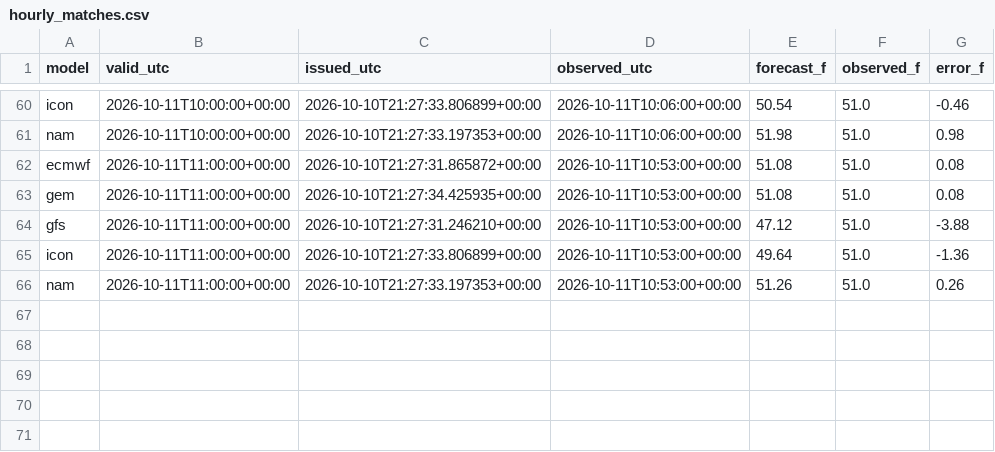
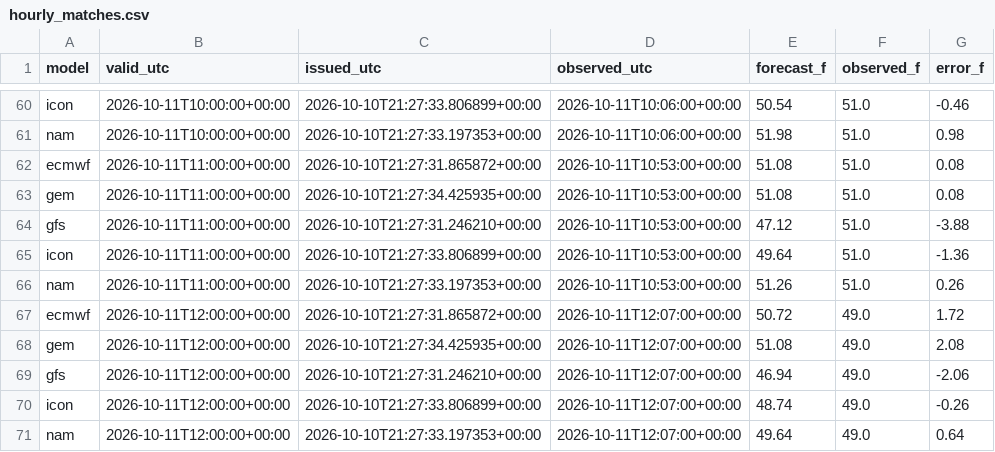
Before and after one commit to russomatt-wx/moraga-weather-graphics, a CSV file: hourly_matches.csv, drawn as a sheet; only a part is shown, gaps mark what is left out; the diff names each change by its address in the sheet, - before the commit and + after, or states it on an @@ line.

```diff
--- a/hourly_matches.csv
+++ b/hourly_matches.csv
+row 67: ecmwf | 2026-10-11T12:00:00+00:00 | 2026-10-10T21:27:31.865872+00:00 | 2026-10-11T12:07:00+00:00 | 50.72 | 49.0 | 1.72
+row 68: gem | 2026-10-11T12:00:00+00:00 | 2026-10-10T21:27:34.425935+00:00 | 2026-10-11T12:07:00+00:00 | 51.08 | 49.0 | 2.08
+row 69: gfs | 2026-10-11T12:00:00+00:00 | 2026-10-10T21:27:31.246210+00:00 | 2026-10-11T12:07:00+00:00 | 46.94 | 49.0 | -2.06
+row 70: icon | 2026-10-11T12:00:00+00:00 | 2026-10-10T21:27:33.806899+00:00 | 2026-10-11T12:07:00+00:00 | 48.74 | 49.0 | -0.26
+row 71: nam | 2026-10-11T12:00:00+00:00 | 2026-10-10T21:27:33.197353+00:00 | 2026-10-11T12:07:00+00:00 | 49.64 | 49.0 | 0.64
```
Also changed, not shown: 2 other files.
